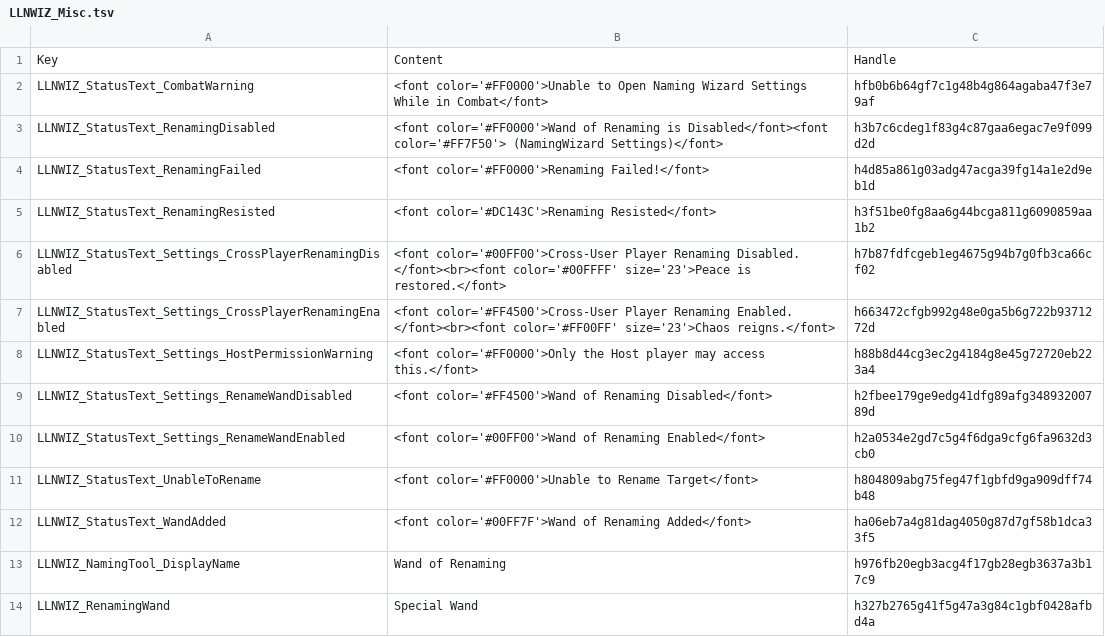
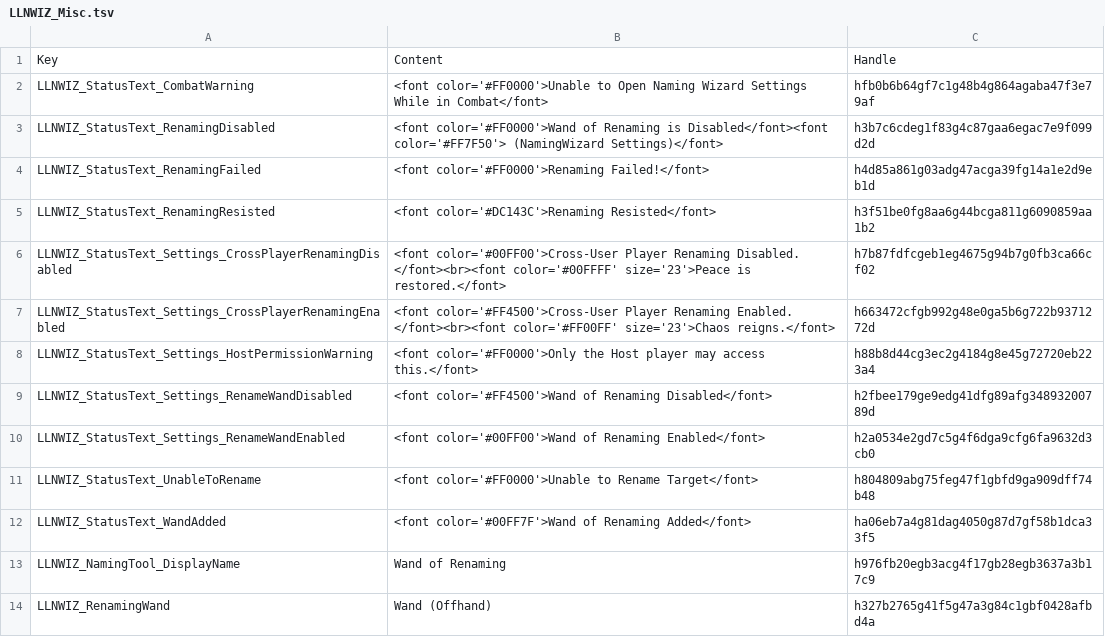
Before and after one commit to LaughingLeader-DOS2-Mods/NamingWIzard, a TSV file: LocalKeys/LLNWIZ_Misc.tsv, drawn as a sheet.

Commit message:
Tweaked renaming wand slot name

```diff
--- a/LocalKeys/LLNWIZ_Misc.tsv
+++ b/LocalKeys/LLNWIZ_Misc.tsv
@@ -13,2 +13,2 @@ LLNWIZ_StatusText_WandAdded	<font color='#00FF7F'>Wand of Renaming Added</font>
 LLNWIZ_NamingTool_DisplayName	Wand of Renaming	h976fb20egb3acg4f17gb28egb3637a3b17c9
-LLNWIZ_RenamingWand	Special Wand	h327b2765g41f5g47a3g84c1gbf0428afbd4a
+LLNWIZ_RenamingWand	Wand (Offhand)	h327b2765g41f5g47a3g84c1gbf0428afbd4a
```
Also changed, not shown: 14 other files.
